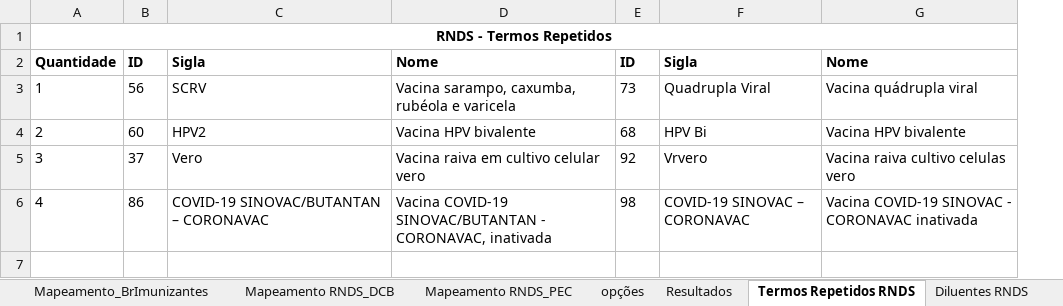
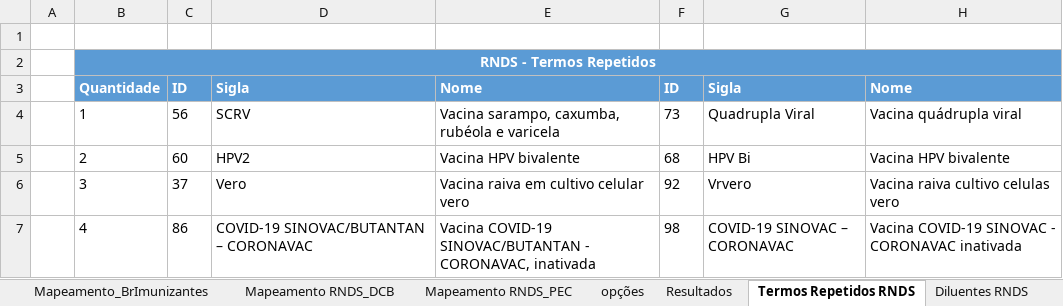
Before and after one commit to moaassis/https-git-codecommit.sa-east-1.amazonaws.com-v1-repos-ips-brasil-documentos, an Excel workbook: Entregaveis/1.RepositorioSemantico/Imunizacao/Mapeamento BRImunobiológico/Mapeamento BrImunubiológicos_DCB_RNDS_eSUS.xlsx, sheet Termos Repetidos RNDS, drawn as a sheet; values as stored, in another font and other column widths than the file's, no borders; addresses are those after the commit; the diff names each change by its address in the sheet, - before the commit and + after, or states it on an @@ line.

```diff
--- a/Entregaveis/1.RepositorioSemantico/Imunizacao/Mapeamento BRImunobiológico/Mapeamento BrImunubiológicos_DCB_RNDS_eSUS.xlsx (sheet Termos Repetidos RNDS)
+++ b/Entregaveis/1.RepositorioSemantico/Imunizacao/Mapeamento BRImunobiológico/Mapeamento BrImunubiológicos_DCB_RNDS_eSUS.xlsx (sheet Termos Repetidos RNDS)
+column A, empty
+row 1: (empty)
-B2:H3 fill: none
+B2:H3 fill: #5B9BD5
-B2 text colour: black
+B2 text colour: #FFFFFF
-B3:H3 text colour: black
+B3:H3 text colour: #FFFFFF
```
Also changed, not shown: sheet Resultados, sheet Diluentes RNDS, charts or pictures.
